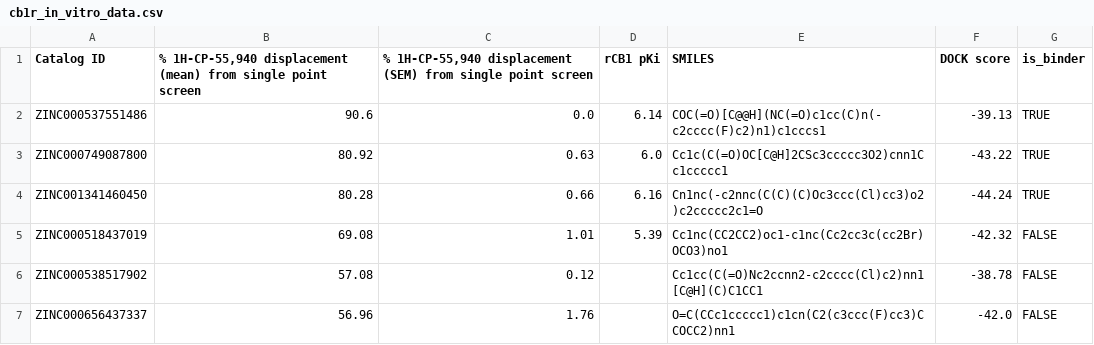
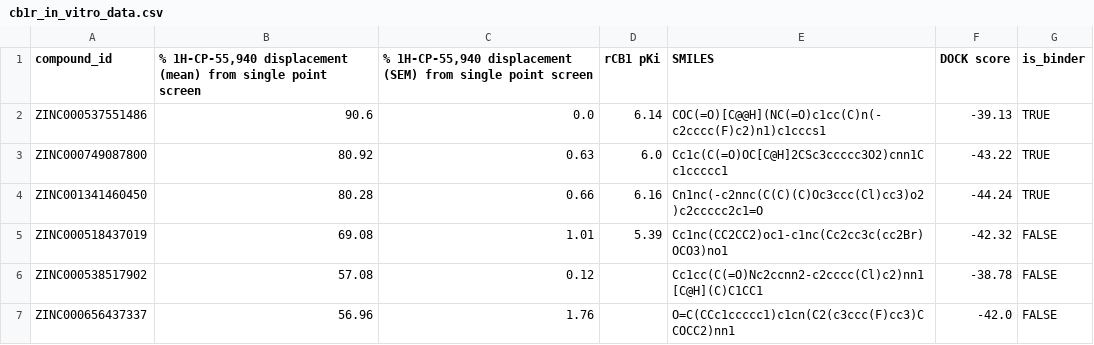
Before and after one commit to maomlab/TRIAGED, a CSV file: input_files/activity_data/cb1r_in_vitro_data.csv, drawn as a sheet; only a part is shown.

```diff
--- a/input_files/activity_data/cb1r_in_vitro_data.csv
+++ b/input_files/activity_data/cb1r_in_vitro_data.csv
@@ -1,2 +1,2 @@
-Catalog ID,"% 1H-CP-55,940 displacement (mean) from single point screen","% 1H-CP-55,940 displacement (SEM) from single point screen",rCB1 pKi,SMILES,DOCK score,is_binder
+compound_id,"% 1H-CP-55,940 displacement (mean) from single point screen","% 1H-CP-55,940 displacement (SEM) from single point screen",rCB1 pKi,SMILES,DOCK score,is_binder
 ZINC000537551486,90.6,0.0,6.14,COC(=O)[C@@H](NC(=O)c1cc(C)n(-c2cccc(F)c2)n1)c1cccs1,-39.13,TRUE
```
Also changed, not shown: 46 other files.
